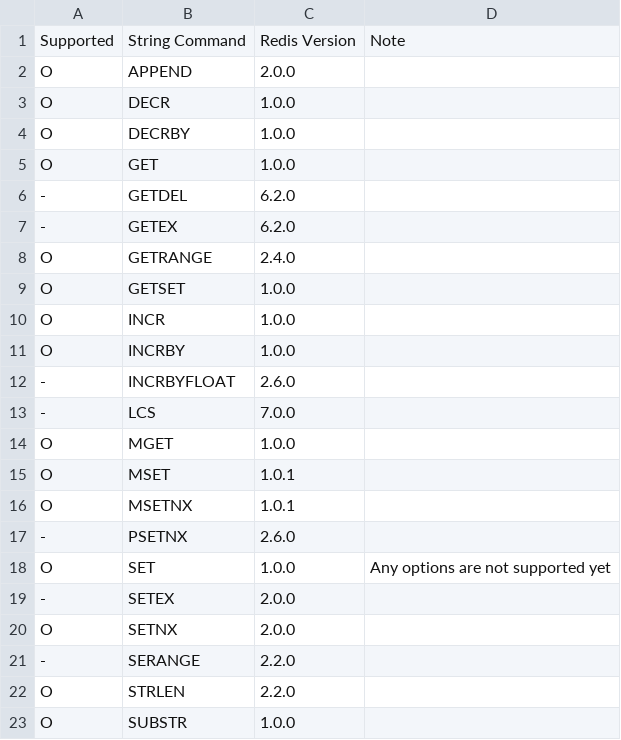
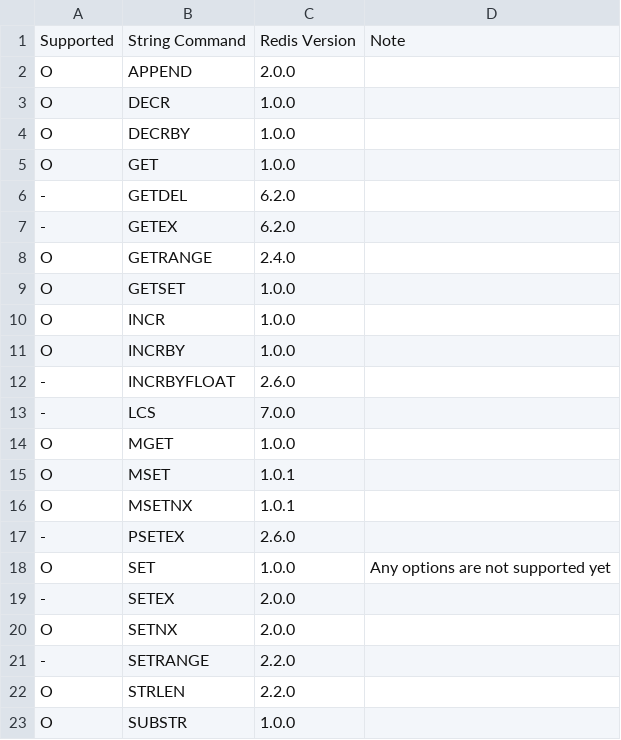
Before and after one commit to cybergarage/go-redis, a CSV file: doc/cmds/string.csv, drawn as a sheet.

Commit message:
Update StringCommandHandler

```diff
--- a/doc/cmds/string.csv
+++ b/doc/cmds/string.csv
@@ -16,3 +16,3 @@ O,MSET,1.0.1,
 O,MSETNX,1.0.1,
--,PSETNX,2.6.0,
+-,PSETEX,2.6.0,
 O,SET,1.0.0,Any options are not supported yet
@@ -20,3 +20,3 @@ O,SET,1.0.0,Any options are not supported yet
 O,SETNX,2.0.0,
--,SERANGE,2.2.0,
+-,SETRANGE,2.2.0,
 O,STRLEN,2.2.0,
```
Also changed, not shown: 1 other file.
